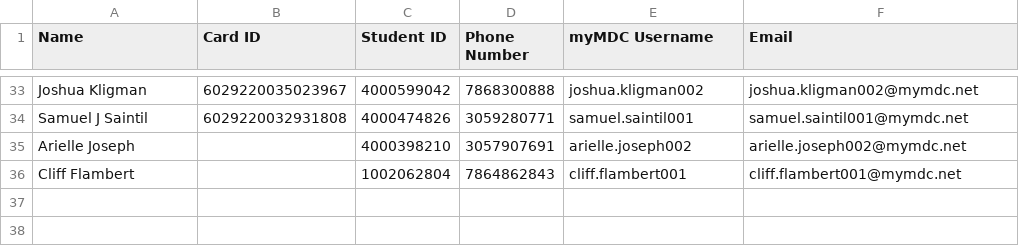
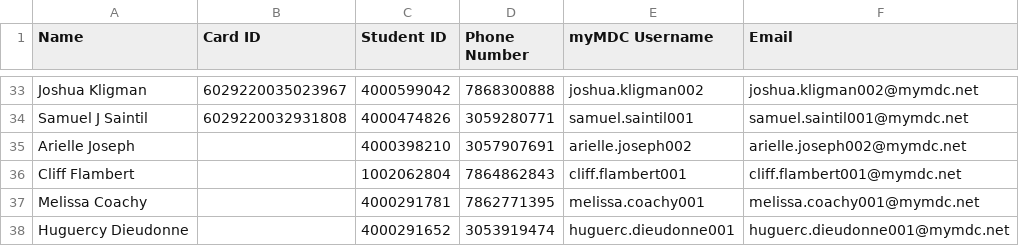
Before and after one commit to G33k-star/smart-id-verification-system, a CSV file: data/students/database.csv, drawn as a sheet; only a part is shown, gaps mark what is left out; the diff names each change by its address in the sheet, - before the commit and + after, or states it on an @@ line.

Commit message:
Backup data 2026-04-30 21:00:02 UTC

```diff
--- a/data/students/database.csv
+++ b/data/students/database.csv
+row 37: Melissa Coachy |  | 4000291781 | 7862771395 | melissa.coachy001 | melissa.coachy001@mymdc.net
+row 38: Huguercy Dieudonne |  | 4000291652 | 3053919474 | huguerc.dieudonne001 | huguerc.dieudonne001@mymdc.net
```
Also changed, not shown: data/checkins/checkin_2026-04-30.csv, 4 other files.
